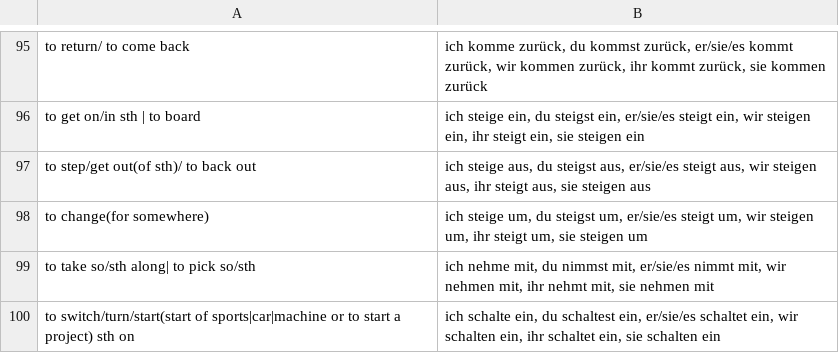
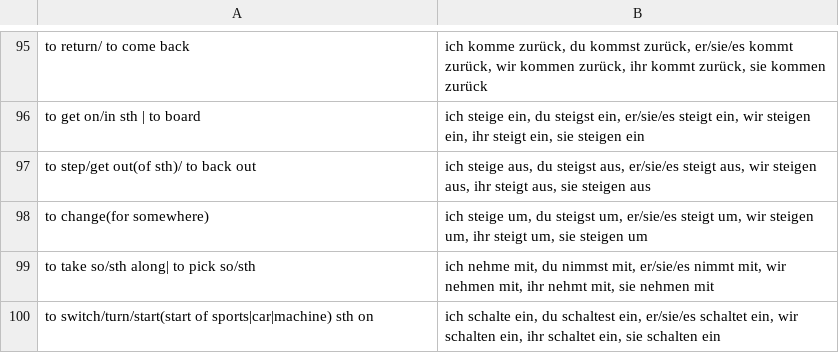
Before and after one commit to kannancmohan/lingoanki, a CSV file: data/german/001/verben/verben_present_ tense_conjugation.csv, drawn as a sheet; only a part is shown, gaps mark what is left out.

```diff
--- a/data/german/001/verben/verben_present_ tense_conjugation.csv
+++ b/data/german/001/verben/verben_present_ tense_conjugation.csv
@@ -99,2 +99,2 @@
 "to take so/sth along| to pick so/sth","ich nehme mit, du nimmst mit, er/sie/es nimmt mit, wir nehmen mit, ihr nehmt mit, sie nehmen mit"
-"to switch/turn/start(start of sports|car|machine or to start a project) sth on","ich schalte ein, du schaltest ein, er/sie/es schaltet ein, wir schalten ein, ihr schaltet ein, sie schalten ein"
+"to switch/turn/start(start of sports|car|machine) sth on","ich schalte ein, du schaltest ein, er/sie/es schaltet ein, wir schalten ein, ihr schaltet ein, sie schalten ein"
```
Also changed, not shown: data/german/001/verben/verben_1.csv, 4 other files.
